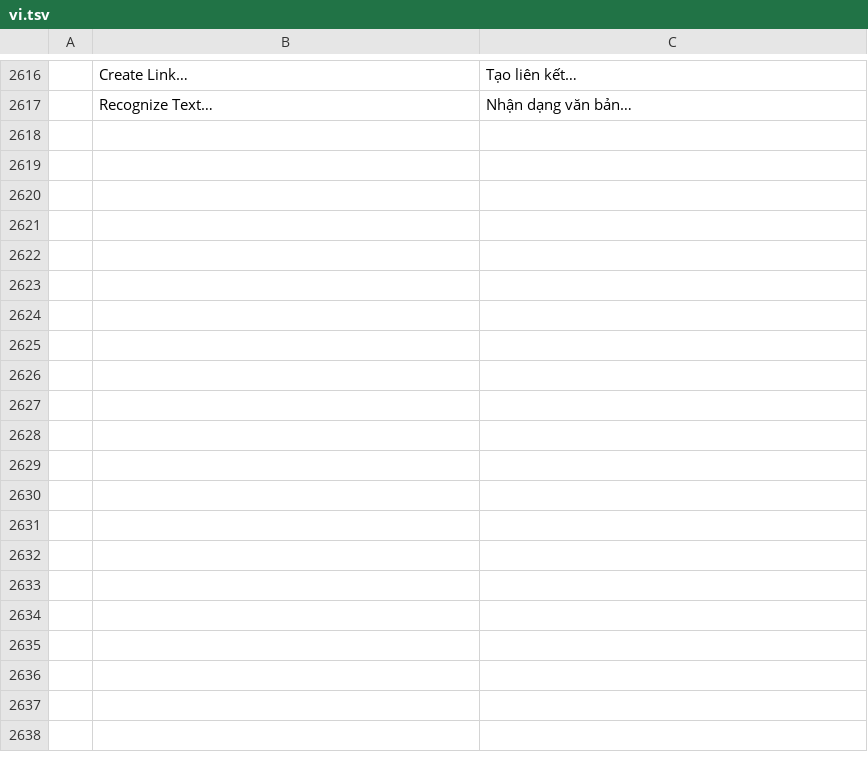
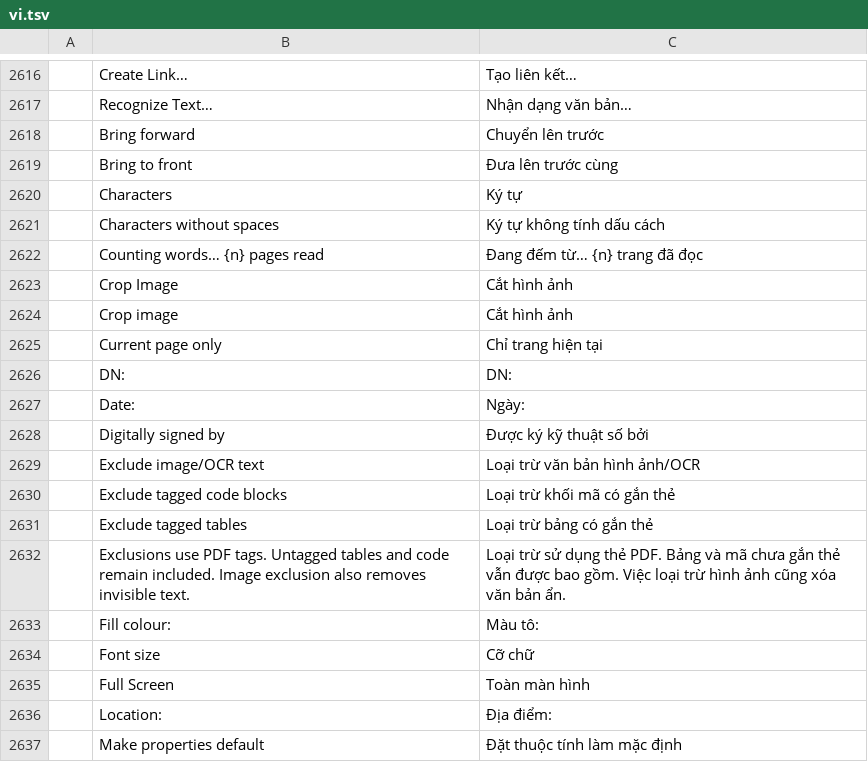
Before and after one commit to Combiler01/pdfcraft, a TSV file: crates/ui-egui/src/i18n/vi.tsv, drawn as a sheet; only a part is shown, gaps mark what is left out; the diff covers the shown part only; the diff names each change by its address in the sheet, - before the commit and + after, or states it on an @@ line.

Commit message:
fix:implement 8 point non destructive crop, image resize and Arrange extraction bugs

```diff
--- a/crates/ui-egui/src/i18n/vi.tsv
+++ b/crates/ui-egui/src/i18n/vi.tsv
+row 2618:  | Bring forward | Chuyển lên trước
+row 2619:  | Bring to front | Đưa lên trước cùng
+row 2620:  | Characters | Ký tự
+row 2621:  | Characters without spaces | Ký tự không tính dấu cách
+row 2622:  | Counting words… {n} pages read | Đang đếm từ… {n} trang đã đọc
+row 2623:  | Crop Image | Cắt hình ảnh
+row 2624:  | Crop image | Cắt hình ảnh
+row 2625:  | Current page only | Chỉ trang hiện tại
+row 2626:  | DN: | DN:
+row 2627:  | Date: | Ngày:
+row 2628:  | Digitally signed by | Được ký kỹ thuật số bởi
+row 2629:  | Exclude image/OCR text | Loại trừ văn bản hình ảnh/OCR
+row 2630:  | Exclude tagged code blocks | Loại trừ khối mã có gắn thẻ
+row 2631:  | Exclude tagged tables | Loại trừ bảng có gắn thẻ
+row 2632:  | Exclusions use PDF tags. Untagged tables and code remain included. Image exclusion also removes invisible text. | Loại trừ sử dụng thẻ PDF. Bảng và mã chưa gắn thẻ vẫn được bao gồm. Việc loại trừ hình ảnh cũng xóa văn bản ẩn.
+row 2633:  | Fill colour: | Màu tô:
+row 2634:  | Font size | Cỡ chữ
+row 2635:  | Full Screen | Toàn màn hình
+row 2636:  | Location: | Địa điểm:
+row 2637:  | Make properties default | Đặt thuộc tính làm mặc định
```
Also changed, not shown: 48 added rows, 1 removed row and 2 edited cells elsewhere in this file, crates/ui-egui/src/i18n/bg.tsv, crates/ui-egui/src/i18n/es.tsv, 21 other files.
